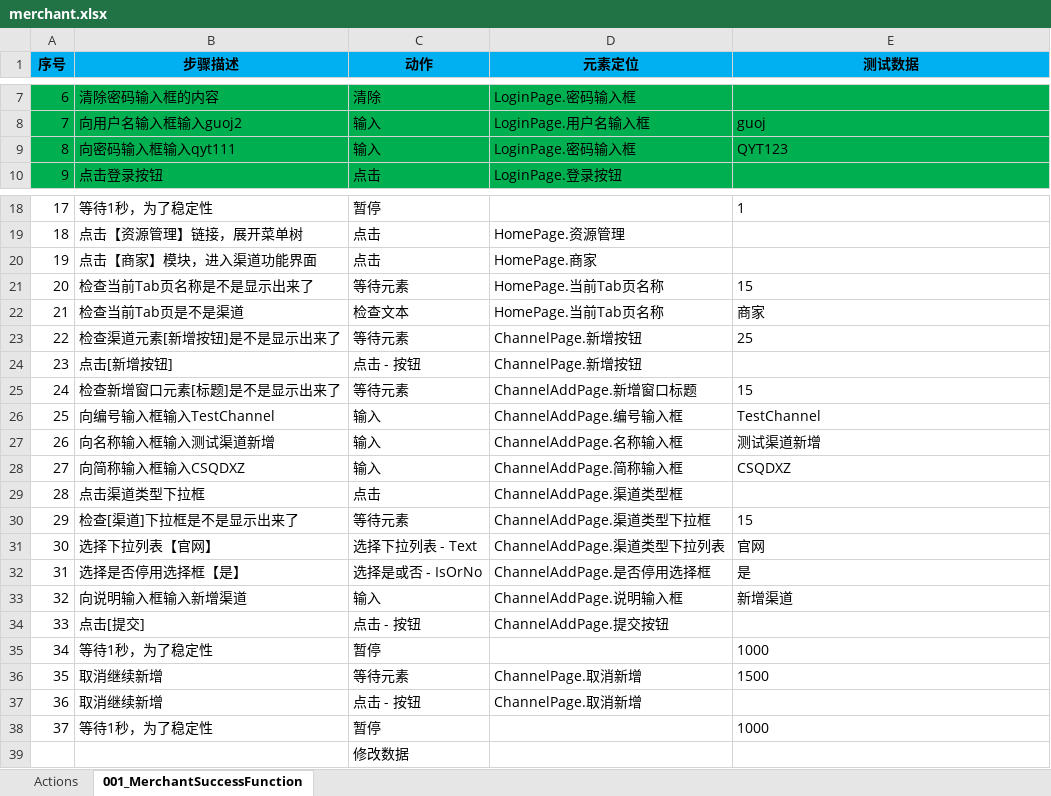
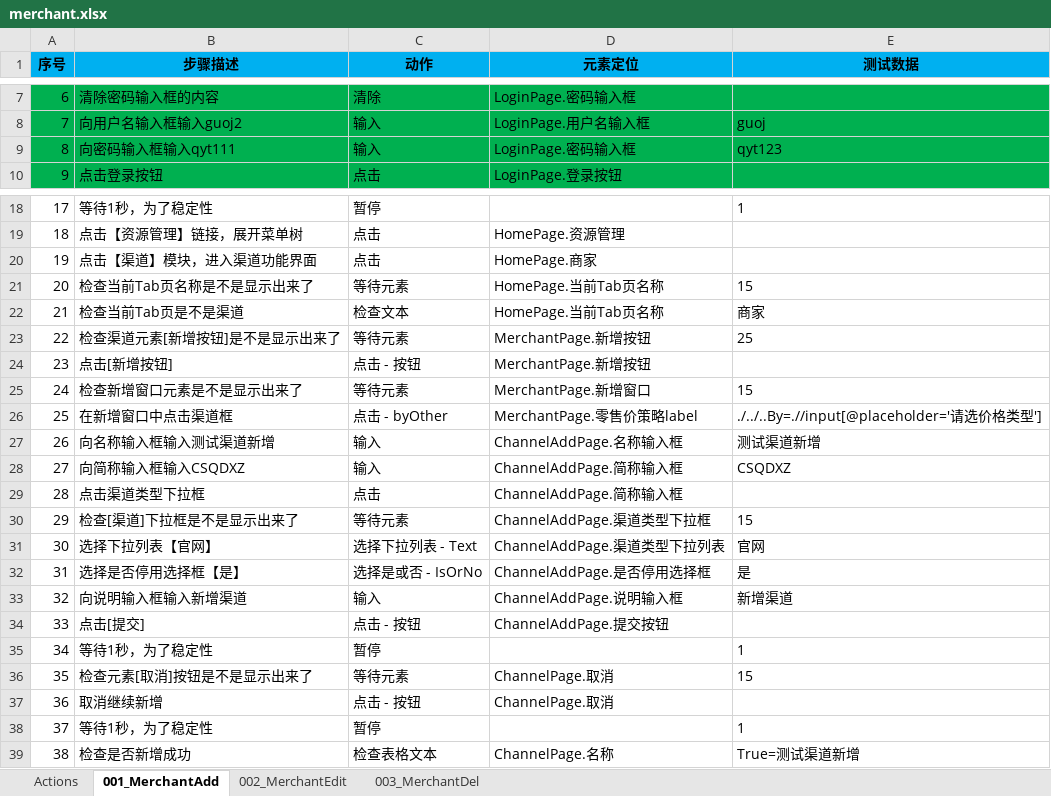
Before and after one commit to guojiong/jggyun, an Excel workbook: autotest1st/jgg/res/testcases/merchant.xlsx, sheet 001_MerchantAdd, drawn as a sheet; only a part is shown, gaps mark what is left out; values as stored, in another font and other column widths than the file's, no borders; removed rows and columns are numbered as before the commit, all else as after; the diff names each change by its address in the sheet, - before the commit and + after, or states it on an @@ line.

```diff
--- a/autotest1st/jgg/res/testcases/merchant.xlsx (sheet 001_MerchantAdd)
+++ b/autotest1st/jgg/res/testcases/merchant.xlsx (sheet 001_MerchantAdd)
-sheet tab: 001_MerchantSuccessFunction
+sheet tab: 001_MerchantAdd
+sheet tab: 002_MerchantEdit
+sheet tab: 003_MerchantDel
-E9 (测试数据): QYT123
+E9 (测试数据): qyt123
-B20 (步骤描述): 点击【商家】模块，进入渠道功能界面
+B20 (步骤描述): 点击【渠道】模块，进入渠道功能界面
-D23:D24 (元素定位): ChannelPage.新增按钮
+D23:D24 (元素定位): MerchantPage.新增按钮
-B25 (步骤描述): 检查新增窗口元素[标题]是不是显示出来了
+B25 (步骤描述): 检查新增窗口元素是不是显示出来了
-D25 (元素定位): ChannelAddPage.新增窗口标题
+D25 (元素定位): MerchantPage.新增窗口
-B26 (步骤描述): 向编号输入框输入TestChannel
+B26 (步骤描述): 在新增窗口中点击渠道框
-C26 (动作): 输入
+C26 (动作): 点击 - byOther
-D26 (元素定位): ChannelAddPage.编号输入框
+D26 (元素定位): MerchantPage.零售价策略label
-E26 (测试数据): TestChannel
+E26 (测试数据): ./../..By=.//input[@placeholder='请选价格类型']
-D29 (元素定位): ChannelAddPage.渠道类型框
+D29 (元素定位): ChannelAddPage.简称输入框
-E35 (测试数据): 1000
+E35 (测试数据): 1
-B36 (步骤描述): 取消继续新增
+B36 (步骤描述): 检查元素[取消]按钮是不是显示出来了
-D36:D37 (元素定位): ChannelPage.取消新增
+D36:D37 (元素定位): ChannelPage.取消
-E36 (测试数据): 1500
+E36 (测试数据): 15
-E38 (测试数据): 1000
+E38 (测试数据): 1
-row 39:  |  | 修改数据
+row 39: 38 | 检查是否新增成功 | 检查表格文本 | ChannelPage.名称 | True=测试渠道新增
```
Also changed, not shown: sheet Actions, autotest1st/jgg/order/testcases/Order.xlsx, autotest1st/jgg/res/page/MerchantPage.xlsx, 20 other files.
